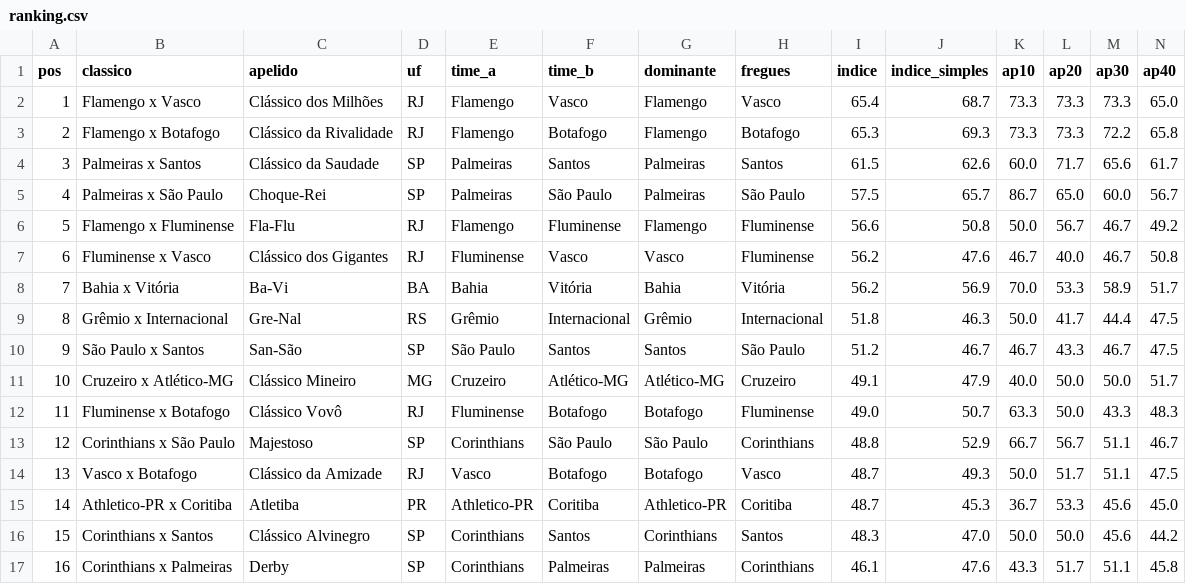
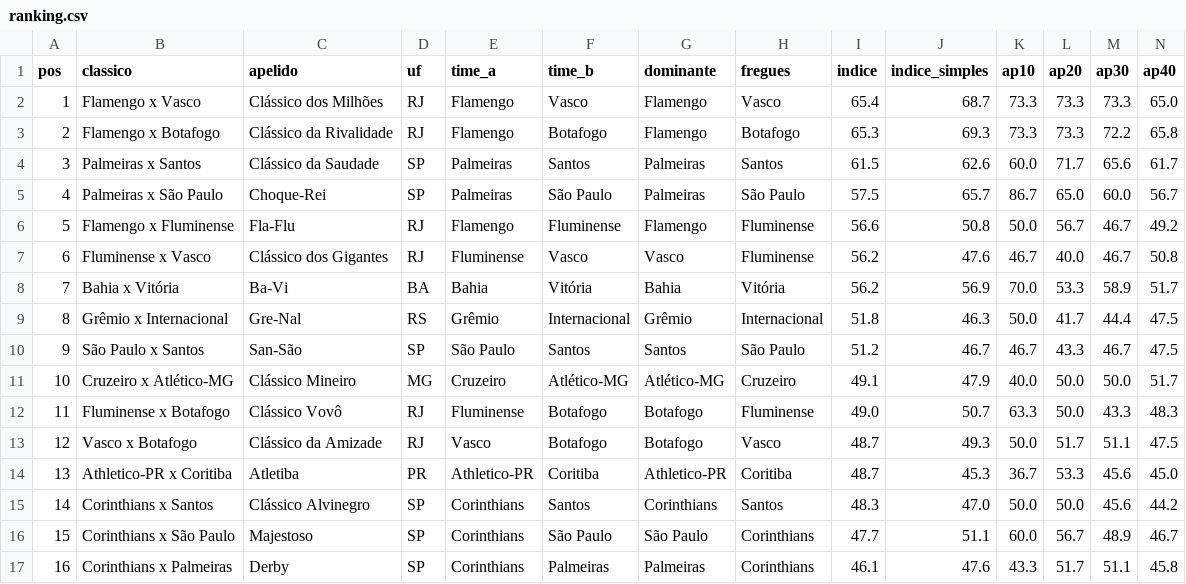
Before and after one commit to vcanedo88/ranking-classicos, a CSV file: csv/ranking.csv, drawn as a sheet; only a part is shown; removed rows and columns are numbered as before the commit, all else as after; rows hold the shown columns only; the diff names each change by its address in the sheet, - before the commit and + after, or states it on an @@ line.

```diff
--- a/csv/ranking.csv
+++ b/csv/ranking.csv
-row 13: 12 | Corinthians x São Paulo | Majestoso | SP | Corinthians | São Paulo | São Paulo | Corinthians | 48.8 | 52.9 | 66.7 | 56.7 | 51.1 | 46.7
-A13 (pos): 13
+A13 (pos): 12
-A14 (pos): 14
+A14 (pos): 13
-A15 (pos): 15
+A15 (pos): 14
+row 16: 15 | Corinthians x São Paulo | Majestoso | SP | Corinthians | São Paulo | São Paulo | Corinthians | 47.7 | 51.1 | 60.0 | 56.7 | 48.9 | 46.7
```
Also changed, not shown: csv/indices.csv, csv/jogos.csv, 9 other files.
